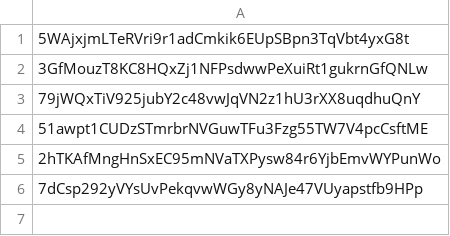
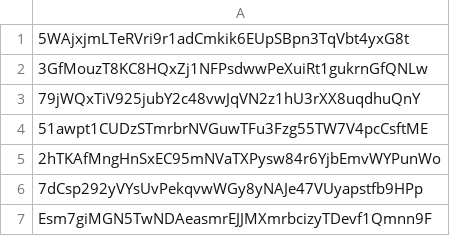
Before and after one commit to BlackTurtle123/TN-community, a CSV file: scam-v2.csv, drawn as a sheet.

Commit message:
add old euro

```diff
--- a/scam-v2.csv
+++ b/scam-v2.csv
@@ -6 +6,2 @@
 7dCsp292yVYsUvPekqvwWGy8yNAJe47VUyapstfb9HPp
+Esm7giMGN5TwNDAeasmrEJJMXmrbcizyTDevf1Qmnn9F
```
